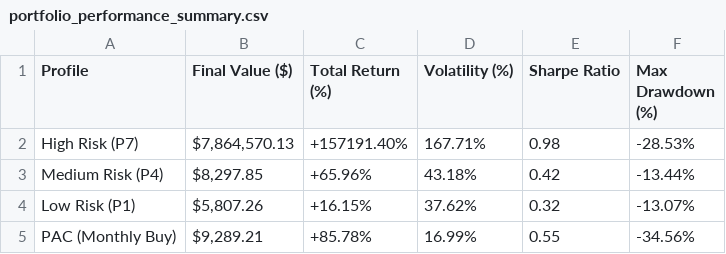
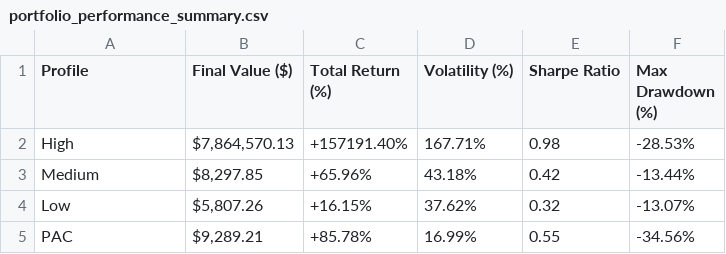
Before and after one commit to SigPresidente/algoritmic-trading, a CSV file: output/portfolio_performance_summary.csv, drawn as a sheet.

```diff
--- a/output/portfolio_performance_summary.csv
+++ b/output/portfolio_performance_summary.csv
@@ -1,5 +1,5 @@
 Profile,Final Value ($),Total Return (%),Volatility (%),Sharpe Ratio,Max Drawdown (%)
-High Risk (P7),"$7,864,570.13",+157191.40%,167.71%,0.98,-28.53%
-Medium Risk (P4),"$8,297.85",+65.96%,43.18%,0.42,-13.44%
-Low Risk (P1),"$5,807.26",+16.15%,37.62%,0.32,-13.07%
-PAC (Monthly Buy),"$9,289.21",+85.78%,16.99%,0.55,-34.56%
+High,"$7,864,570.13",+157191.40%,167.71%,0.98,-28.53%
+Medium,"$8,297.85",+65.96%,43.18%,0.42,-13.44%
+Low,"$5,807.26",+16.15%,37.62%,0.32,-13.07%
+PAC,"$9,289.21",+85.78%,16.99%,0.55,-34.56%
```
Also changed, not shown: 28 other files.
